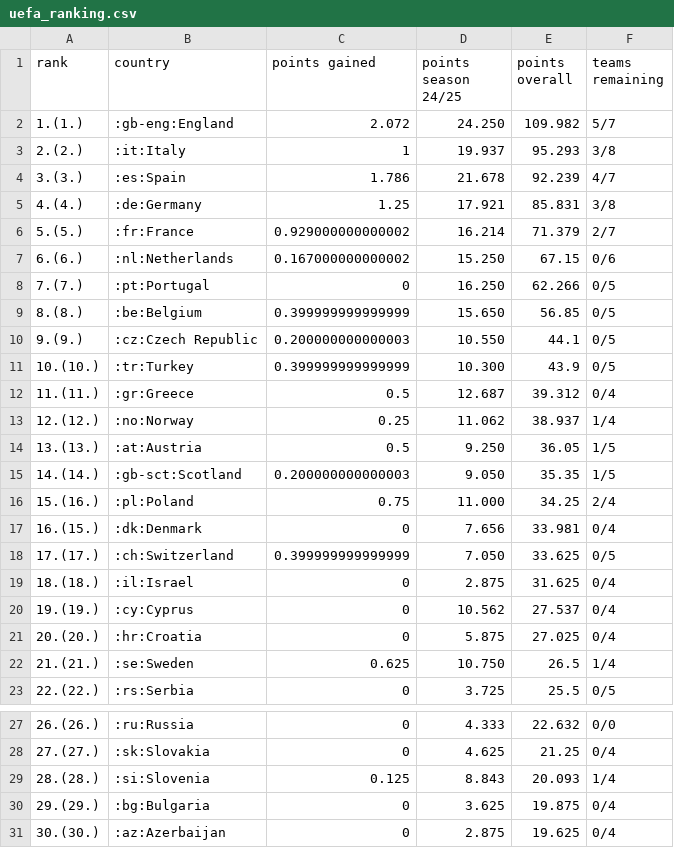
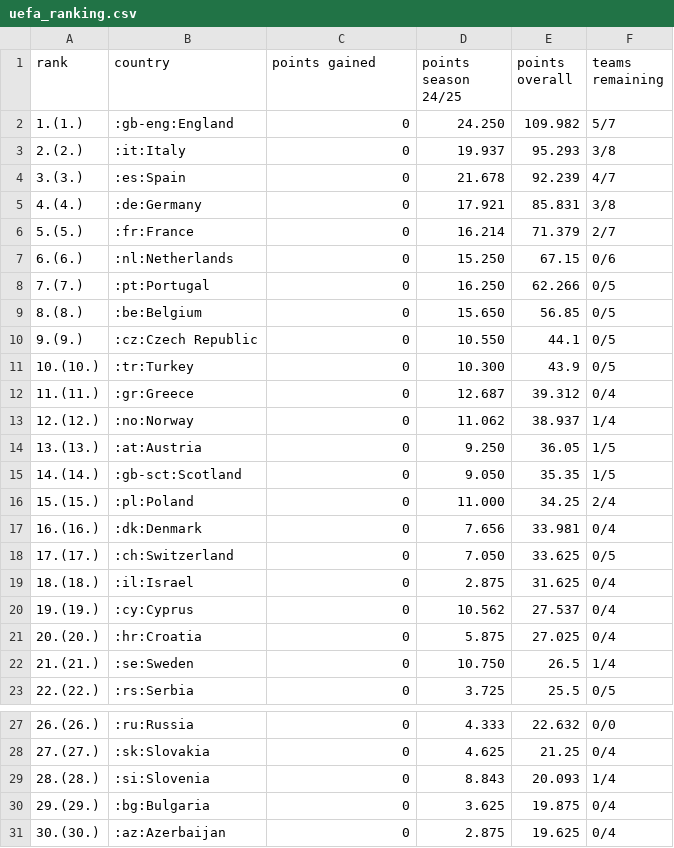
Before and after one commit to swissfootdata/UEFA_Rankings, a CSV file: Output/uefa_ranking.csv, drawn as a sheet; only a part is shown, gaps mark what is left out.

```diff
--- a/Output/uefa_ranking.csv
+++ b/Output/uefa_ranking.csv
@@ -1,19 +1,19 @@
 "rank","country","points gained","points season 24/25","points overall","teams remaining"
-"1.(1.)",":gb-eng:England",2.072,"24.250",109.982,"5/7"
-"2.(2.)",":it:Italy",1,"19.937",95.293,"3/8"
-"3.(3.)",":es:Spain",1.786,"21.678",92.239,"4/7"
-"4.(4.)",":de:Germany",1.25,"17.921",85.831,"3/8"
-"5.(5.)",":fr:France",0.929000000000002,"16.214",71.379,"2/7"
-"6.(6.)",":nl:Netherlands",0.167000000000002,"15.250",67.15,"0/6"
+"1.(1.)",":gb-eng:England",0,"24.250",109.982,"5/7"
+"2.(2.)",":it:Italy",0,"19.937",95.293,"3/8"
+"3.(3.)",":es:Spain",0,"21.678",92.239,"4/7"
+"4.(4.)",":de:Germany",0,"17.921",85.831,"3/8"
+"5.(5.)",":fr:France",0,"16.214",71.379,"2/7"
+"6.(6.)",":nl:Netherlands",0,"15.250",67.15,"0/6"
 "7.(7.)",":pt:Portugal",0,"16.250",62.266,"0/5"
-"8.(8.)",":be:Belgium",0.399999999999999,"15.650",56.85,"0/5"
-"9.(9.)",":cz:Czech Republic",0.200000000000003,"10.550",44.1,"0/5"
-"10.(10.)",":tr:Turkey",0.399999999999999,"10.300",43.9,"0/5"
-"11.(11.)",":gr:Greece",0.5,"12.687",39.312,"0/4"
-"12.(12.)",":no:Norway",0.25,"11.062",38.937,"1/4"
-"13.(13.)",":at:Austria",0.5,"9.250",36.05,"1/5"
-"14.(14.)",":gb-sct:Scotland",0.200000000000003,"9.050",35.35,"1/5"
-"15.(16.)",":pl:Poland",0.75,"11.000",34.25,"2/4"
-"16.(15.)",":dk:Denmark",0,"7.656",33.981,"0/4"
-"17.(17.)",":ch:Switzerland",0.399999999999999,"7.050",33.625,"0/5"
+"8.(8.)",":be:Belgium",0,"15.650",56.85,"0/5"
+"9.(9.)",":cz:Czech Republic",0,"10.550",44.1,"0/5"
+"10.(10.)",":tr:Turkey",0,"10.300",43.9,"0/5"
+"11.(11.)",":gr:Greece",0,"12.687",39.312,"0/4"
+"12.(12.)",":no:Norway",0,"11.062",38.937,"1/4"
+"13.(13.)",":at:Austria",0,"9.250",36.05,"1/5"
+"14.(14.)",":gb-sct:Scotland",0,"9.050",35.35,"1/5"
+"15.(15.)",":pl:Poland",0,"11.000",34.25,"2/4"
+"16.(16.)",":dk:Denmark",0,"7.656",33.981,"0/4"
+"17.(17.)",":ch:Switzerland",0,"7.050",33.625,"0/5"
 "18.(18.)",":il:Israel",0,"2.875",31.625,"0/4"
@@ -21,3 +21,3 @@
 "20.(20.)",":hr:Croatia",0,"5.875",27.025,"0/4"
-"21.(21.)",":se:Sweden",0.625,"10.750",26.5,"1/4"
+"21.(21.)",":se:Sweden",0,"10.750",26.5,"1/4"
 "22.(22.)",":rs:Serbia",0,"3.725",25.5,"0/5"
@@ -28,3 +28,3 @@
 "27.(27.)",":sk:Slovakia",0,"4.625",21.25,"0/4"
-"28.(28.)",":si:Slovenia",0.125,"8.843",20.093,"1/4"
+"28.(28.)",":si:Slovenia",0,"8.843",20.093,"1/4"
 "29.(29.)",":bg:Bulgaria",0,"3.625",19.875,"0/4"
```
Also changed, not shown: 3 other files.
